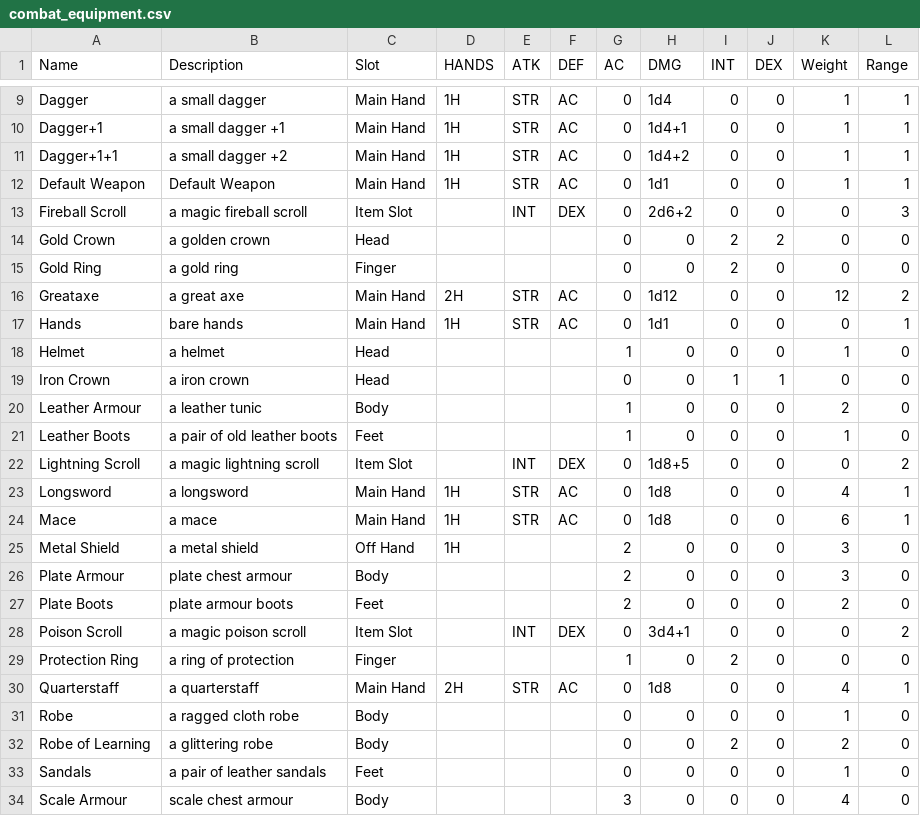
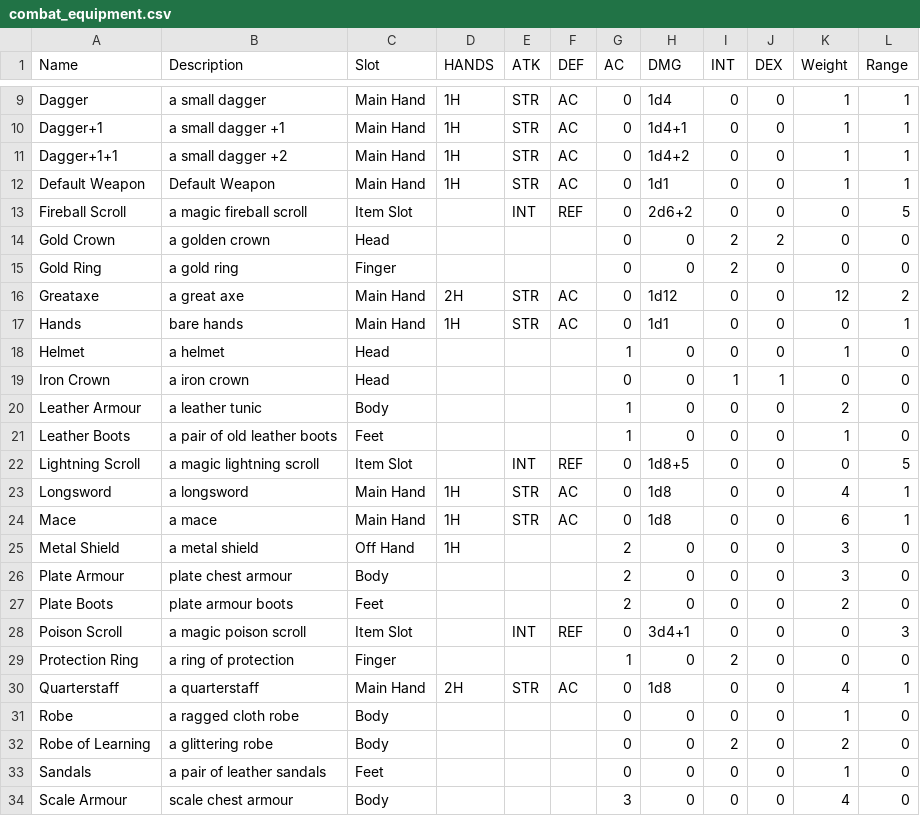
Before and after one commit to kwoolter/roguelike, a CSV file: roguelike/model/data/combat_equipment.csv, drawn as a sheet; only a part is shown, gaps mark what is left out.

```diff
--- a/roguelike/model/data/combat_equipment.csv
+++ b/roguelike/model/data/combat_equipment.csv
@@ -12,3 +12,3 @@ Dagger+1+1,a small dagger +2,Main Hand,1H,STR,AC,0,1d4+2,0,0,1,1
 Default Weapon,Default Weapon,Main Hand,1H,STR,AC,0,1d1,0,0,1,1
-Fireball Scroll,a magic fireball scroll,Item Slot,,INT,DEX,0,2d6+2,0,0,0,3
+Fireball Scroll,a magic fireball scroll,Item Slot,,INT,REF,0,2d6+2,0,0,0,5
 Gold Crown,a golden crown,Head,,,,0,0,2,2,0,0
@@ -21,3 +21,3 @@ Leather Armour,a leather tunic,Body,,,,1,0,0,0,2,0
 Leather Boots,a pair of old leather boots,Feet,,,,1,0,0,0,1,0
-Lightning Scroll,a magic lightning scroll,Item Slot,,INT,DEX,0,1d8+5,0,0,0,2
+Lightning Scroll,a magic lightning scroll,Item Slot,,INT,REF,0,1d8+5,0,0,0,5
 Longsword,a longsword,Main Hand,1H,STR,AC,0,1d8,0,0,4,1
@@ -27,3 +27,3 @@ Plate Armour,plate chest armour,Body,,,,2,0,0,0,3,0
 Plate Boots,plate armour boots,Feet,,,,2,0,0,0,2,0
-Poison Scroll,a magic poison scroll,Item Slot,,INT,DEX,0,3d4+1,0,0,0,2
+Poison Scroll,a magic poison scroll,Item Slot,,INT,REF,0,3d4+1,0,0,0,3
 Protection Ring,a ring of protection,Finger,,,,1,0,2,0,0,0
```
Also changed, not shown: 3 other files.
